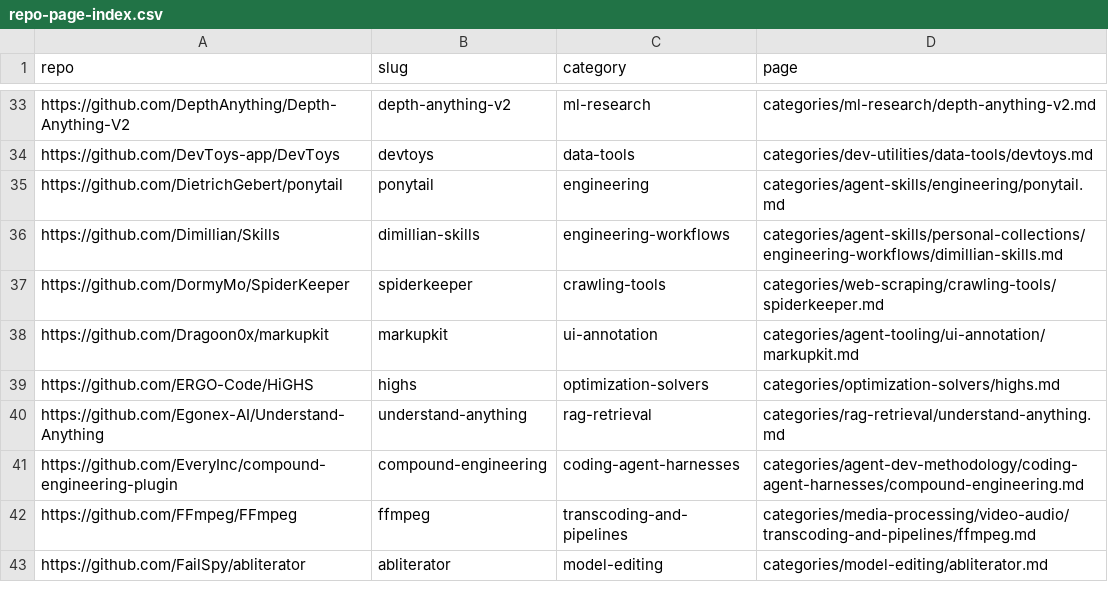
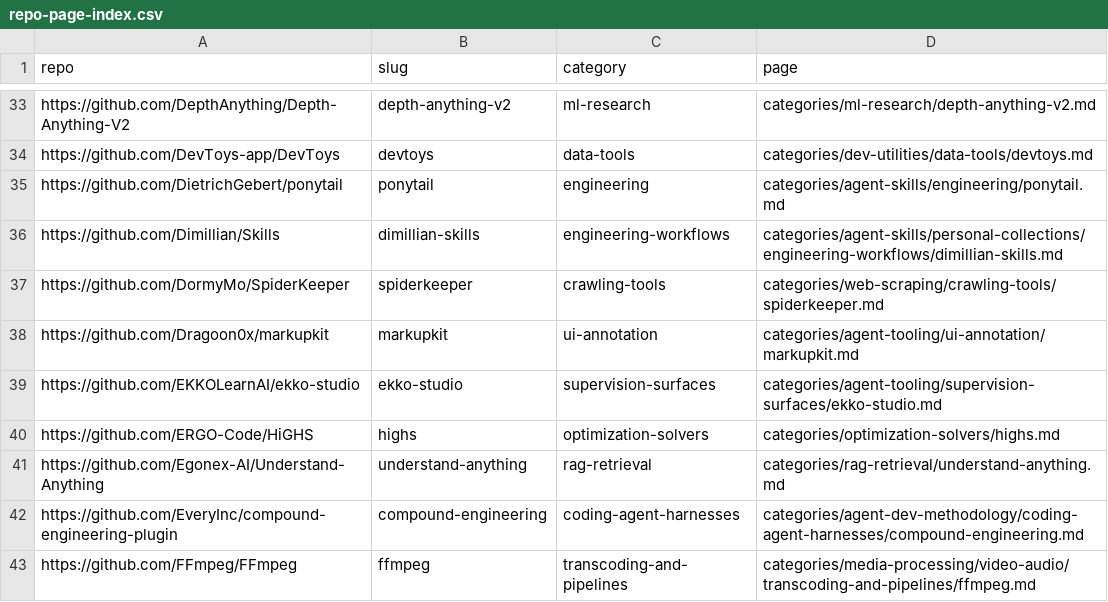
Before and after one commit to ZhenningLang/GitHub-Michelin, a CSV file: reports/repo-page-index.csv, drawn as a sheet; only a part is shown, gaps mark what is left out; the shorter side is filled out with more unchanged rows; the diff names each change by its address in the sheet, - before the commit and + after, or states it on an @@ line.

```diff
--- a/reports/repo-page-index.csv
+++ b/reports/repo-page-index.csv
+row 39: https://github.com/EKKOLearnAI/ekko-studio | ekko-studio | supervision-surfaces | categories/agent-tooling/supervision-surfaces/ekko-studio.md
```
Also changed, not shown: reports/unindexed-project-mentions.csv, 13 other files.
